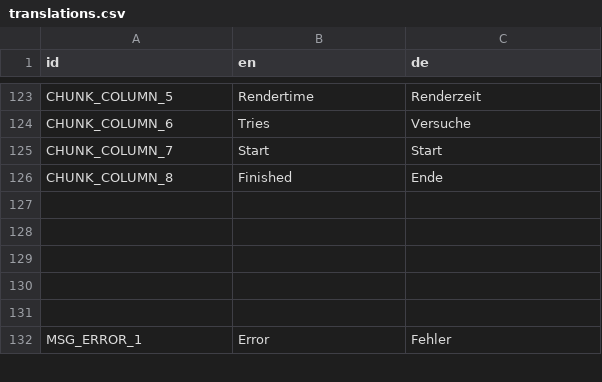
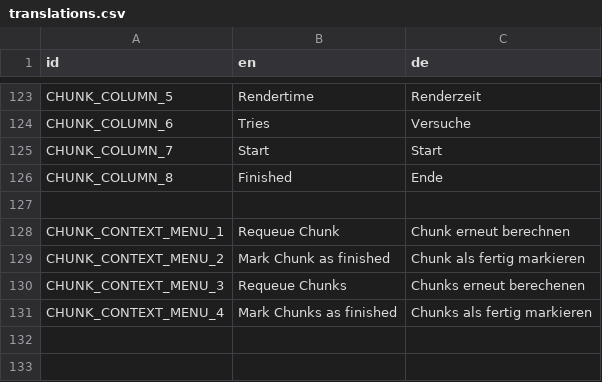
Before and after one commit to PostPollux/RaptorRender, a CSV file: lang/translations.csv, drawn as a sheet; only a part is shown, gaps mark what is left out; the shorter side is filled out with more unchanged rows; the diff names each change by its address in the sheet, - before the commit and + after, or states it on an @@ line.

Commit message:
add chunks context menu

```diff
--- a/lang/translations.csv
+++ b/lang/translations.csv
-row 128: (empty)
+row 128: CHUNK_CONTEXT_MENU_1 | Requeue Chunk | Chunk erneut berechnen
+row 129: CHUNK_CONTEXT_MENU_2 | Mark Chunk as finished | Chunk als fertig markieren
+row 130: CHUNK_CONTEXT_MENU_3 | Requeue Chunks | Chunks erneut berechenen
+row 131: CHUNK_CONTEXT_MENU_4 | Mark Chunks as finished | Chunks als fertig markieren
```
Also changed, not shown: 8 other files.
